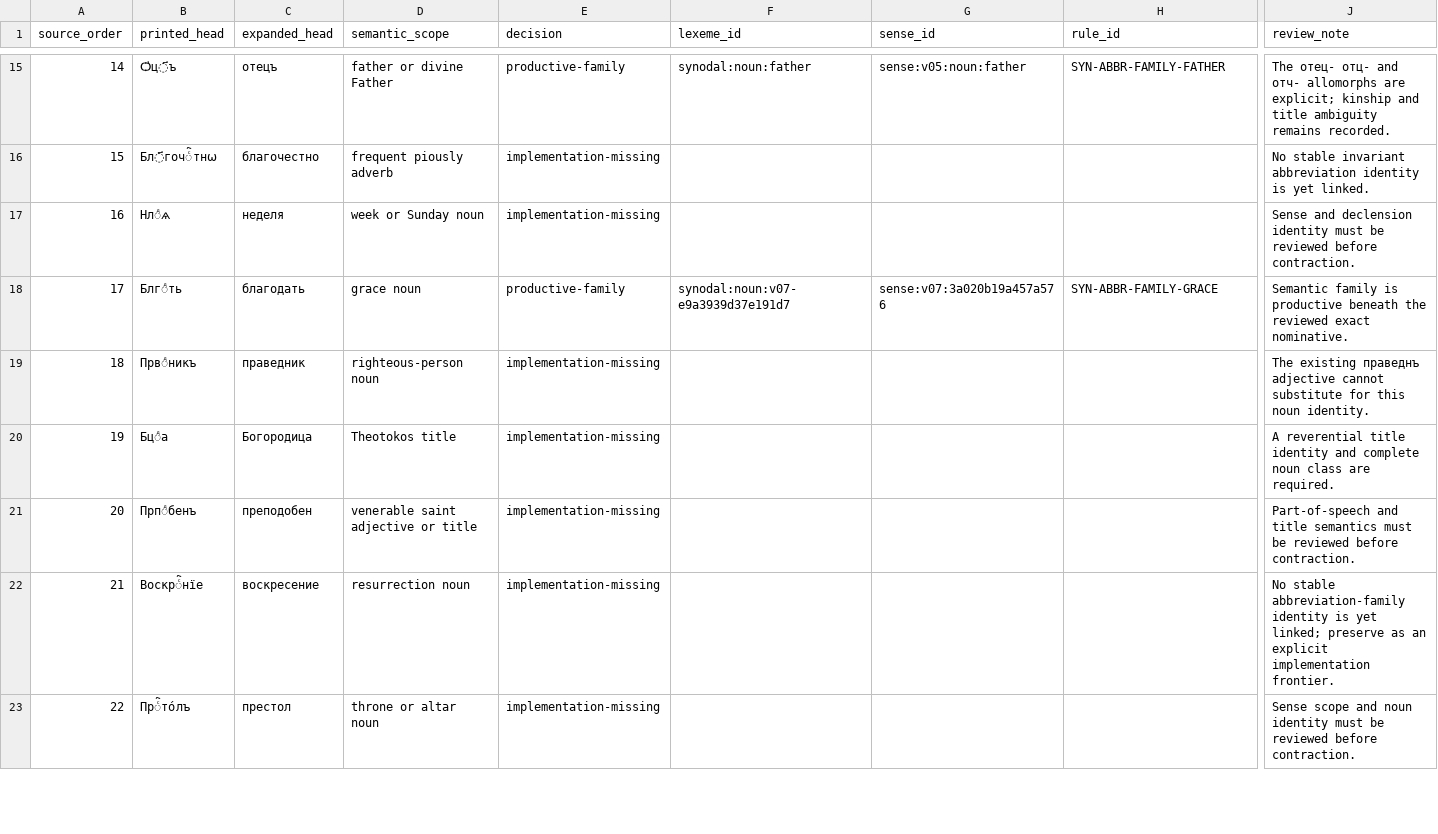
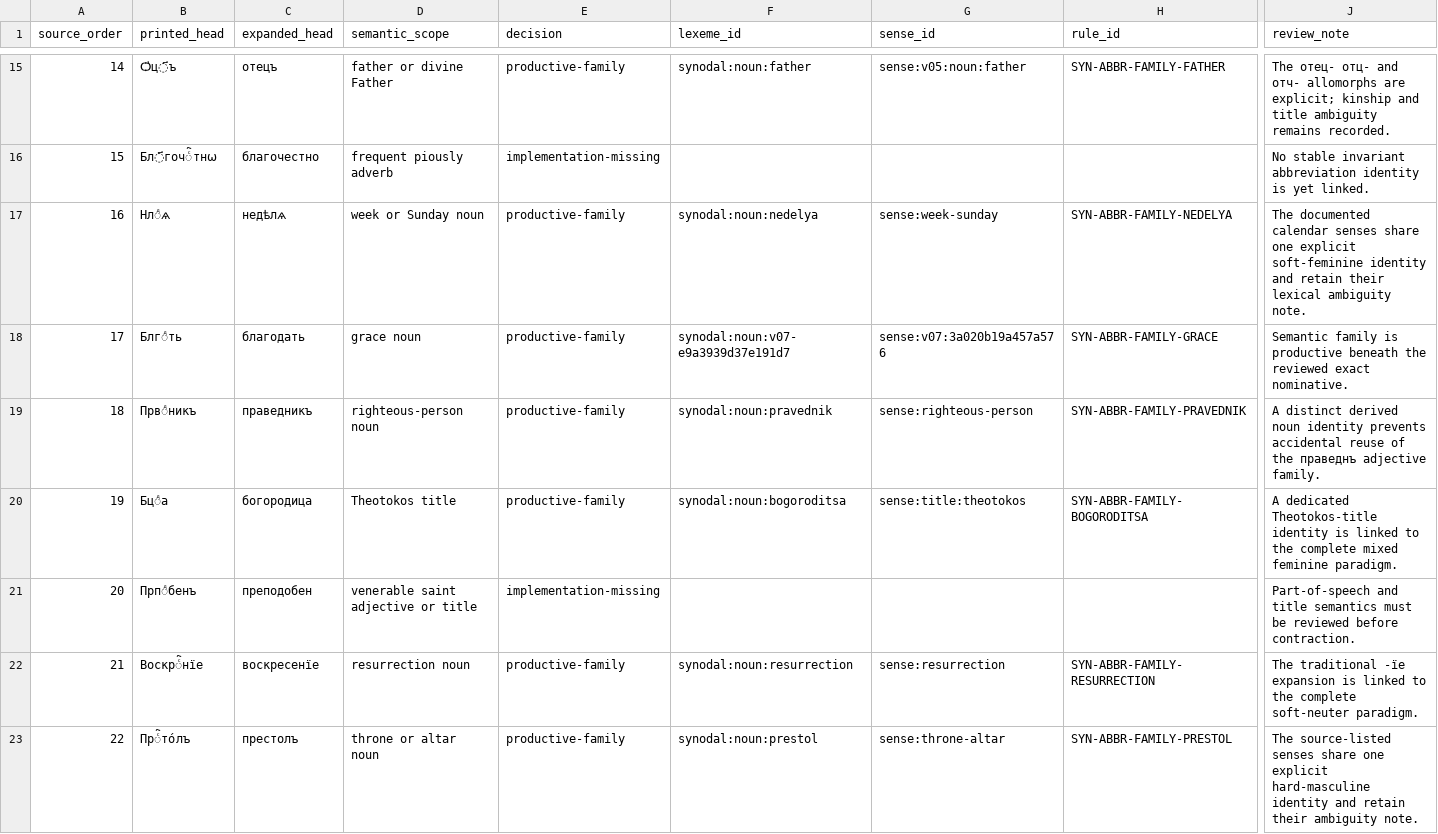
Before and after one commit to gold-silver-copper/church-slavonic, a TSV file: data/synodal/abbreviation_inventory.tsv, drawn as a sheet; only a part is shown, gaps mark what is left out; the diff covers the shown part only; the diff names each change by its address in the sheet, - before the commit and + after, or states it on an @@ line.

```diff
--- a/data/synodal/abbreviation_inventory.tsv
+++ b/data/synodal/abbreviation_inventory.tsv
-C17 (expanded_head): неделя
+C17 (expanded_head): недѣлѧ
-E17 (decision): implementation-missing
+E17 (decision): productive-family
-F17 (lexeme_id): (empty)
+F17 (lexeme_id): synodal:noun:nedelya
-G17 (sense_id): (empty)
+G17 (sense_id): sense:week-sunday
-H17 (rule_id): (empty)
+H17 (rule_id): SYN-ABBR-FAMILY-NEDELYA
-J17 (review_note): Sense and declension identity must be reviewed before contraction.
+J17 (review_note): The documented calendar senses share one explicit soft-feminine identity and retain their lexical ambiguity note.
-C19 (expanded_head): праведник
+C19 (expanded_head): праведникъ
-E19:E20 (decision): implementation-missing
+E19:E20 (decision): productive-family
-F19 (lexeme_id): (empty)
+F19 (lexeme_id): synodal:noun:pravednik
-G19 (sense_id): (empty)
+G19 (sense_id): sense:righteous-person
-H19 (rule_id): (empty)
+H19 (rule_id): SYN-ABBR-FAMILY-PRAVEDNIK
-J19 (review_note): The existing праведнъ adjective cannot substitute for this noun identity.
+J19 (review_note): A distinct derived noun identity prevents accidental reuse of the праведнъ adjective family.
-C20 (expanded_head): Богородица
+C20 (expanded_head): богородица
-F20 (lexeme_id): (empty)
+F20 (lexeme_id): synodal:noun:bogoroditsa
-G20 (sense_id): (empty)
+G20 (sense_id): sense:title:theotokos
-H20 (rule_id): (empty)
+H20 (rule_id): SYN-ABBR-FAMILY-BOGORODITSA
-J20 (review_note): A reverential title identity and complete noun class are required.
+J20 (review_note): A dedicated Theotokos-title identity is linked to the complete mixed feminine paradigm.
-C22 (expanded_head): воскресение
+C22 (expanded_head): воскресенїе
-E22:E23 (decision): implementation-missing
+E22:E23 (decision): productive-family
-F22 (lexeme_id): (empty)
+F22 (lexeme_id): synodal:noun:resurrection
-G22 (sense_id): (empty)
+G22 (sense_id): sense:resurrection
-H22 (rule_id): (empty)
+H22 (rule_id): SYN-ABBR-FAMILY-RESURRECTION
-J22 (review_note): No stable abbreviation-family identity is yet linked; preserve as an explicit implementation frontier.
+J22 (review_note): The traditional -їе expansion is linked to the complete soft-neuter paradigm.
-C23 (expanded_head): престол
+C23 (expanded_head): престолъ
-F23 (lexeme_id): (empty)
+F23 (lexeme_id): synodal:noun:prestol
-G23 (sense_id): (empty)
+G23 (sense_id): sense:throne-altar
-H23 (rule_id): (empty)
+H23 (rule_id): SYN-ABBR-FAMILY-PRESTOL
-J23 (review_note): Sense scope and noun identity must be reviewed before contraction.
+J23 (review_note): The source-listed senses share one explicit hard-masculine identity and retain their ambiguity note.
```
Also changed, not shown: 89 edited cells elsewhere in this file, data/synodal/engine_capabilities.tsv, data/synodal/lexemes.tsv, 22 other files.
